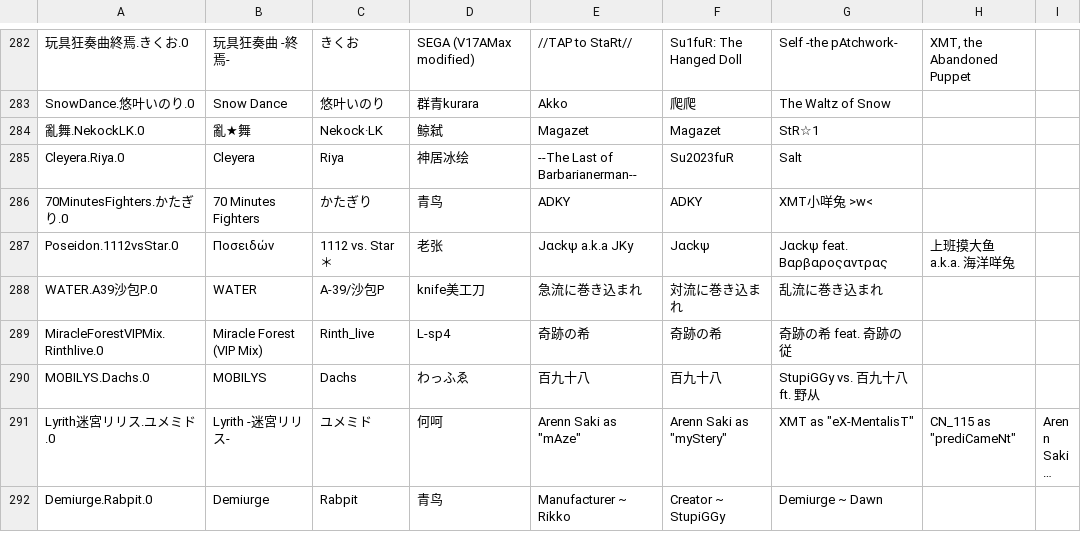
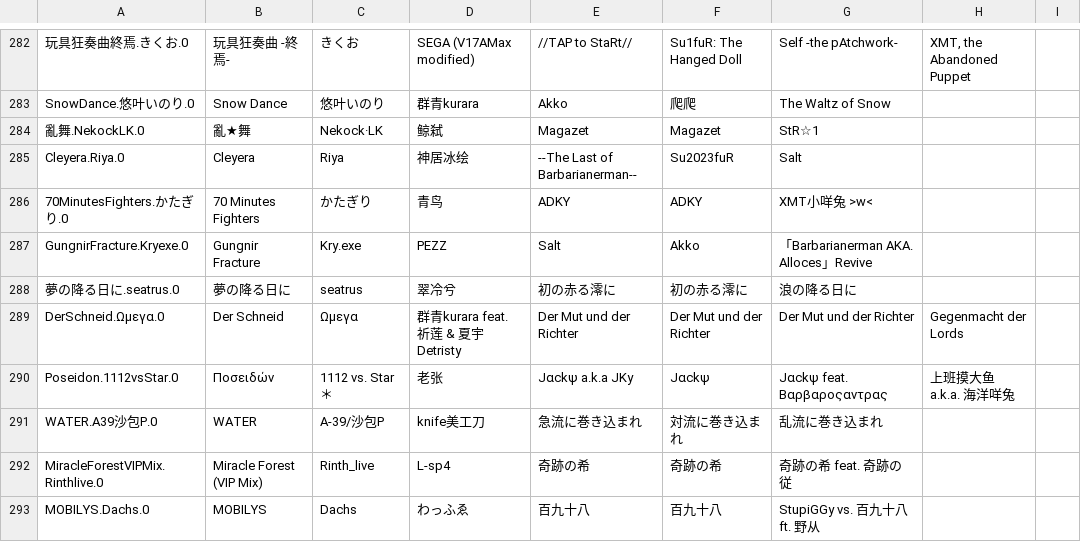
Before and after one commit to phigrostl/PhiUpdate, a TSV file: info/info.tsv, drawn as a sheet; only a part is shown, gaps mark what is left out; the shorter side is filled out with more unchanged rows; long unchanged cells end in …; the diff names each change by its address in the sheet, - before the commit and + after, or states it on an @@ line.

```diff
--- a/info/info.tsv
+++ b/info/info.tsv
+row 287: GungnirFracture.Kryexe.0 | Gungnir Fracture | Kry.exe | PEZZ | Salt | Akko | 「Barbarianerman AKA. Alloces」Revive
+row 288: 夢の降る日に.seatrus.0 | 夢の降る日に | seatrus | 翠冷兮 | 初の赤る澪に | 初の赤る澪に | 浪の降る日に
+row 289: DerSchneid.Ωμεγα.0 | Der Schneid | Ωμεγα | 群青kurara feat. 祈莲 & 夏宇Detristy | Der Mut und der Richter | Der Mut und der Richter | Der Mut und der Richter | Gegenmacht der Lords
```
Also changed, not shown: info/difficulty.tsv, 27 other files.
